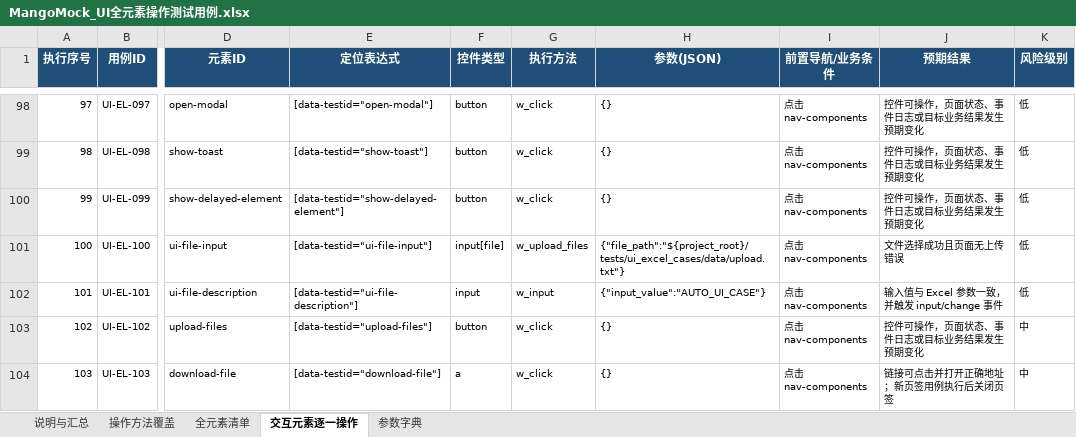
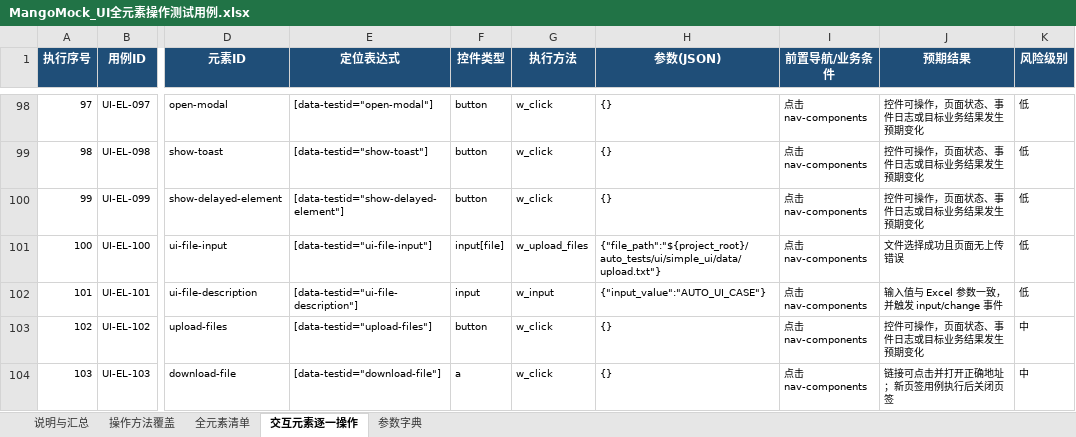
Before and after one commit to maopengg/MangoPytest, an Excel workbook: auto_tests/ui/simple_ui/data/MangoMock_UI全元素操作测试用例.xlsx, sheet 交互元素逐一操作, drawn as a sheet; only a part is shown, gaps mark what is left out; values as stored, in another font and other column widths than the file's, no borders; conditional formats and table styles not drawn; the diff names each change by its address in the sheet, - before the commit and + after, or states it on an @@ line.

```diff
--- a/auto_tests/ui/simple_ui/data/MangoMock_UI全元素操作测试用例.xlsx (sheet 交互元素逐一操作)
+++ b/auto_tests/ui/simple_ui/data/MangoMock_UI全元素操作测试用例.xlsx (sheet 交互元素逐一操作)
-H101 (参数(JSON)): {"file_path":"${project_root}/tests/ui_excel_cases/data/upload.txt"}
+H101 (参数(JSON)): {"file_path":"${project_root}/auto_tests/ui/simple_ui/data/upload.txt"}
```
Also changed, not shown: sheet 操作方法覆盖, sheet 参数字典, 10 other files.
